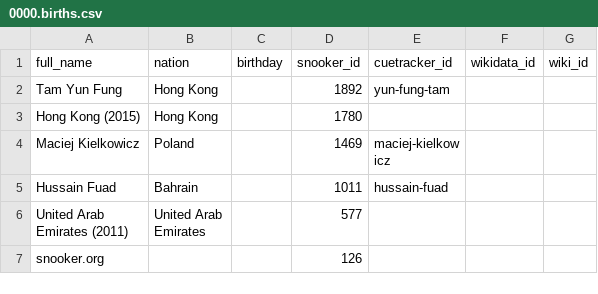
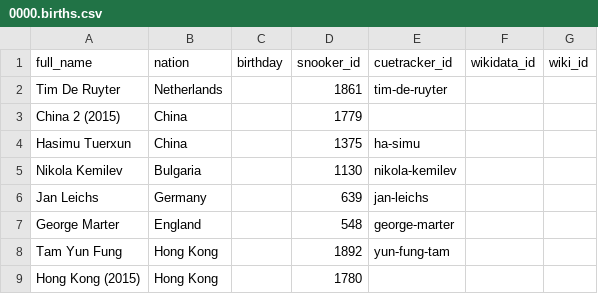
Before and after one commit to dreamerminsk/wiki-langs, a CSV file: players/0000.births.csv, drawn as a sheet; only a part is shown; the shorter side is filled out with more unchanged rows; the diff names each change by its address in the sheet, - before the commit and + after, or states it on an @@ line.

Commit message:
update csv tables

```diff
--- a/players/0000.births.csv
+++ b/players/0000.births.csv
+row 2: Tim De Ruyter | Netherlands |  | 1861 | tim-de-ruyter
+row 3: China 2 (2015) | China |  | 1779
+row 4: Hasimu Tuerxun | China |  | 1375 | ha-simu
+row 5: Nikola Kemilev | Bulgaria |  | 1130 | nikola-kemilev
+row 6: Jan Leichs | Germany |  | 639 | jan-leichs
+row 7: George Marter | England |  | 548 | george-marter
```
